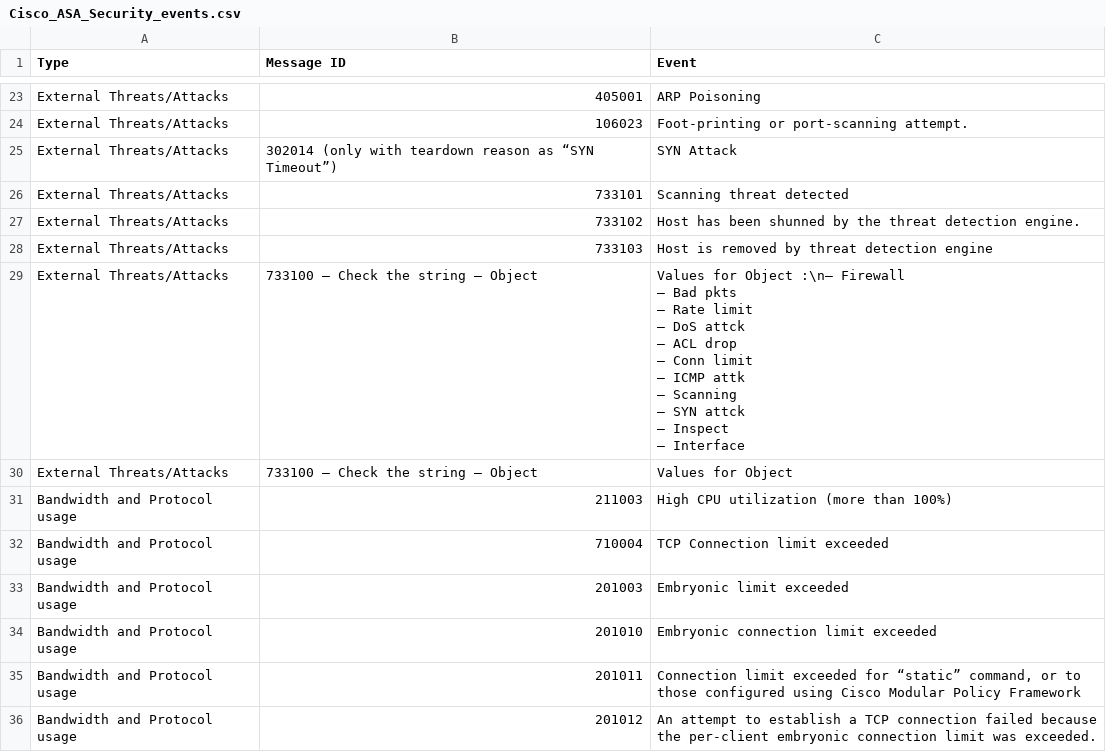
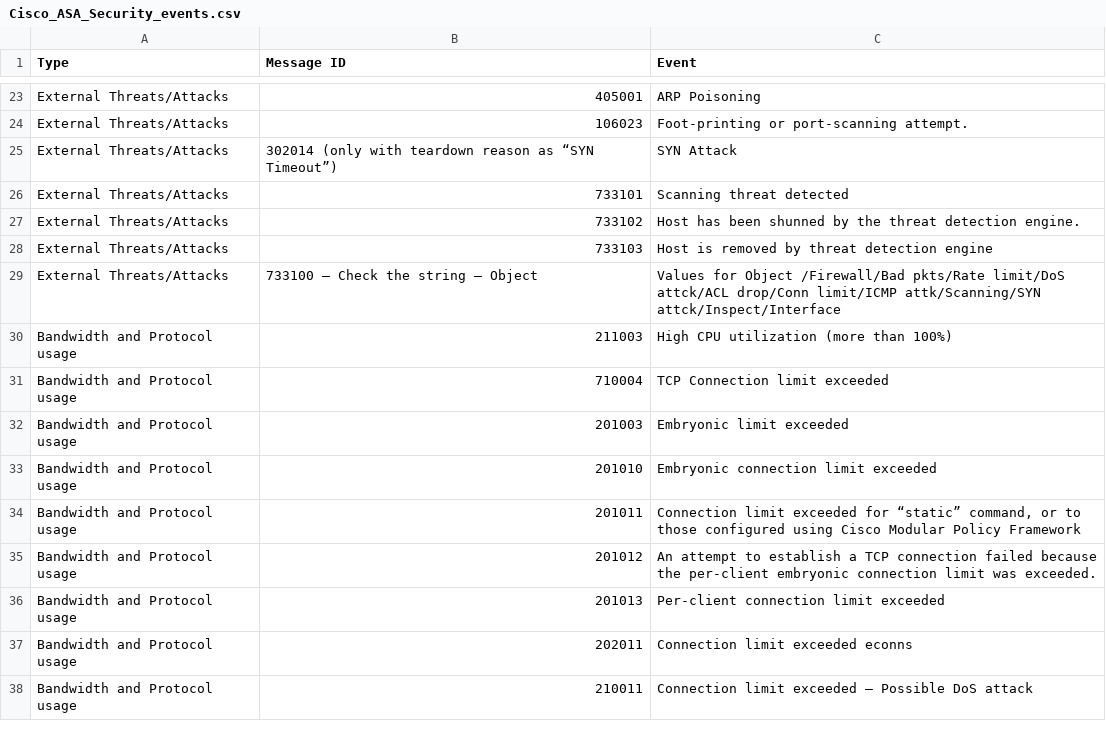
Before and after one commit to leweafan/share, a CSV file: Cisco_ASA_Security_events.csv, drawn as a sheet; only a part is shown, gaps mark what is left out; the shorter side is filled out with more unchanged rows.

Commit message:
Update Cisco_ASA_Security_events.csv
Removed line 30 that is line 29 duplicate

```diff
--- a/Cisco_ASA_Security_events.csv
+++ b/Cisco_ASA_Security_events.csv
@@ -28,14 +28,3 @@
 "External Threats/Attacks","733103","Host is removed by threat detection engine"
-"External Threats/Attacks","733100 – Check the string – Object","Values for Object :\n– Firewall
-– Bad pkts
-– Rate limit
-– DoS attck
-– ACL drop
-– Conn limit
-– ICMP attk
-– Scanning
-– SYN attck
-– Inspect
-– Interface"
-"External Threats/Attacks","733100 – Check the string – Object","Values for Object"
+"External Threats/Attacks","733100 – Check the string – Object","Values for Object /Firewall/Bad pkts/Rate limit/DoS attck/ACL drop/Conn limit/ICMP attk/Scanning/SYN attck/Inspect/Interface"
 "Bandwidth and Protocol usage","211003","High CPU utilization (more than 100%)"
```
